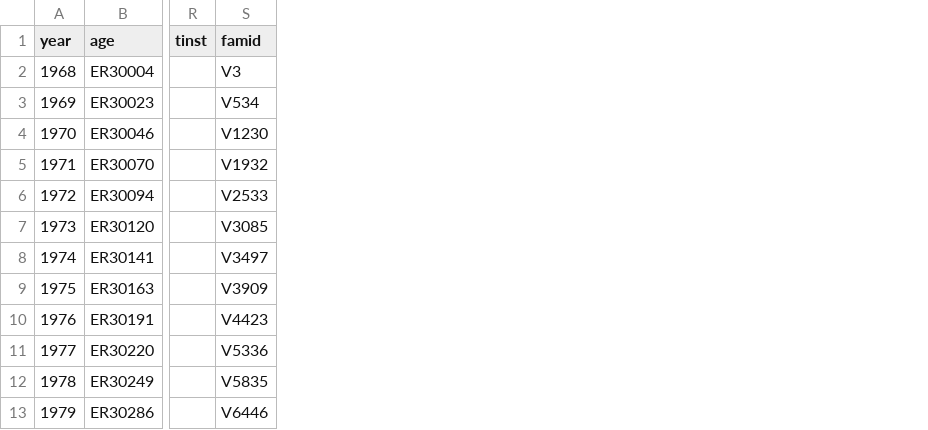
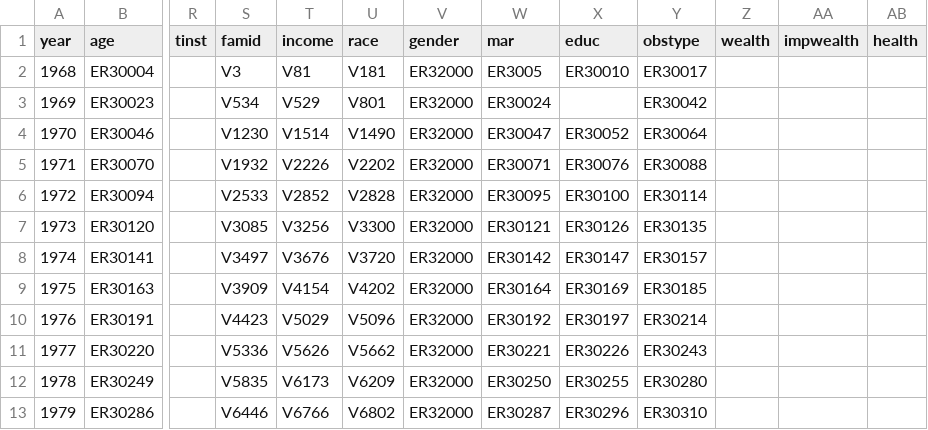
Before and after one commit to fretillement/Senior-Living, a CSV file: Psid_clean/agecohort_vars.csv, drawn as a sheet; only a part is shown, gaps mark what is left out; the diff names each change by its address in the sheet, - before the commit and + after, or states it on an @@ line.

```diff
--- a/Psid_clean/agecohort_vars.csv
+++ b/Psid_clean/agecohort_vars.csv
+column T (income), rows 2-13: V81 | V529 | V1514 | V2226 | V2852 | V3256 | V3676 | V4154 | V5029 | V5626 | V6173 | V6766
+column U (race), rows 2-13: V181 | V801 | V1490 | V2202 | V2828 | V3300 | V3720 | V4202 | V5096 | V5662 | V6209 | V6802
+column V (gender), rows 2-13: all ER32000
+column W (mar), rows 2-13: ER3005 | ER30024 | ER30047 | ER30071 | ER30095 | ER30121 | ER30142 | ER30164 | ER30192 | ER30221 | ER30250 | ER30287
+column X (educ), rows 2-13: ER30010 |  | ER30052 | ER30076 | ER30100 | ER30126 | ER30147 | ER30169 | ER30197 | ER30226 | ER30255 | ER30296
+column Y (obstype), rows 2-13: ER30017 | ER30042 | ER30064 | ER30088 | ER30114 | ER30135 | ER30157 | ER30185 | ER30214 | ER30243 | ER30280 | ER30310
+column Z (wealth), empty
+column AA (impwealth), empty
+column AB (health), empty
```
Also changed, not shown: 3 other files.
